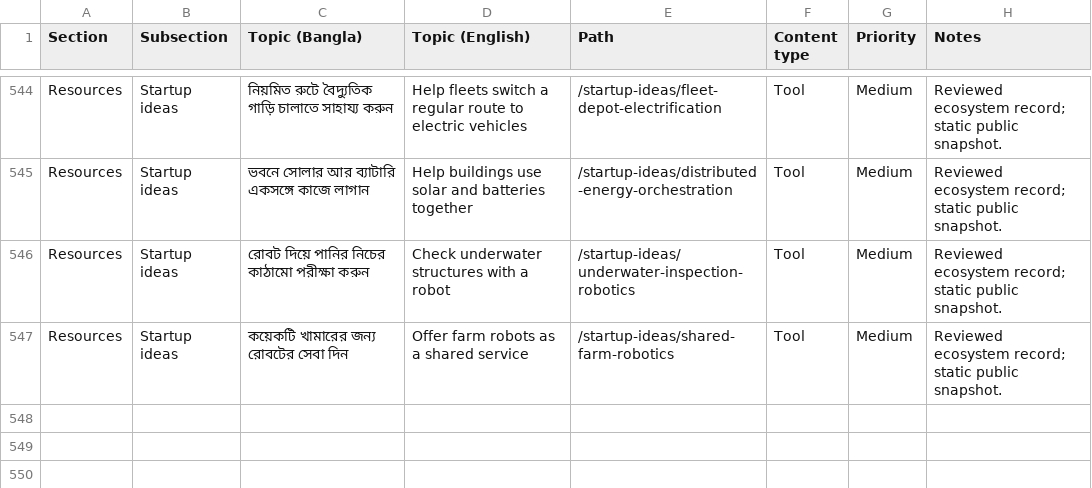
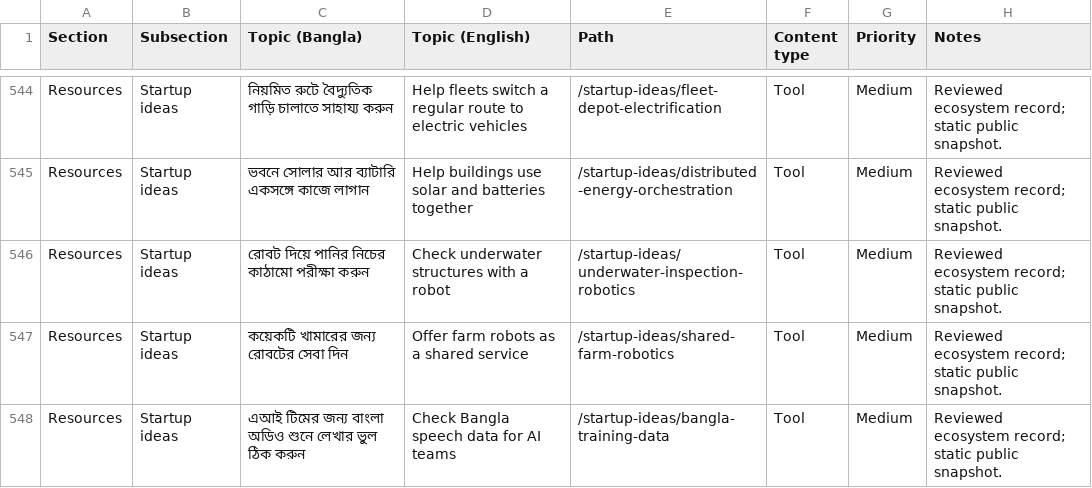
Before and after one commit to Deshi-Startup/deshistartup, a CSV file: plan/content-backlog.csv, drawn as a sheet; only a part is shown, gaps mark what is left out.

Commit message:
Publish bilingual Bangla speech-data service idea (#129)

```diff
--- a/plan/content-backlog.csv
+++ b/plan/content-backlog.csv
@@ -547 +547,2 @@ Resources,Startup ideas,রোবট দিয়ে পানির নিচ
 Resources,Startup ideas,কয়েকটি খামারের জন্য রোবটের সেবা দিন,Offer farm robots as a shared service,/startup-ideas/shared-farm-robotics,Tool,Medium,Reviewed ecosystem record; static public snapshot.
+Resources,Startup ideas,এআই টিমের জন্য বাংলা অডিও শুনে লেখার ভুল ঠিক করুন,Check Bangla speech data for AI teams,/startup-ideas/bangla-training-data,Tool,Medium,Reviewed ecosystem record; static public snapshot.
```
Also changed, not shown: 7 other files.
